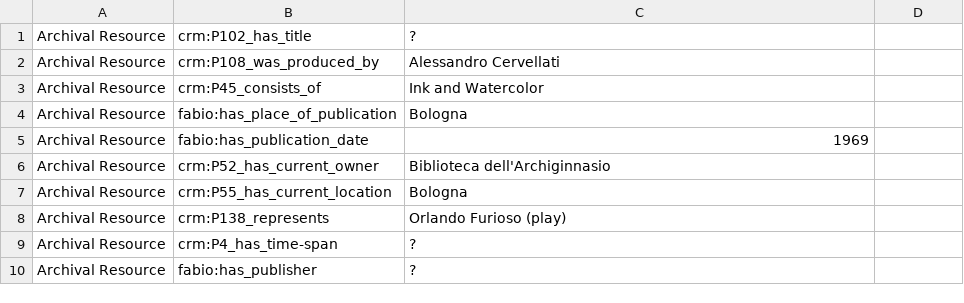
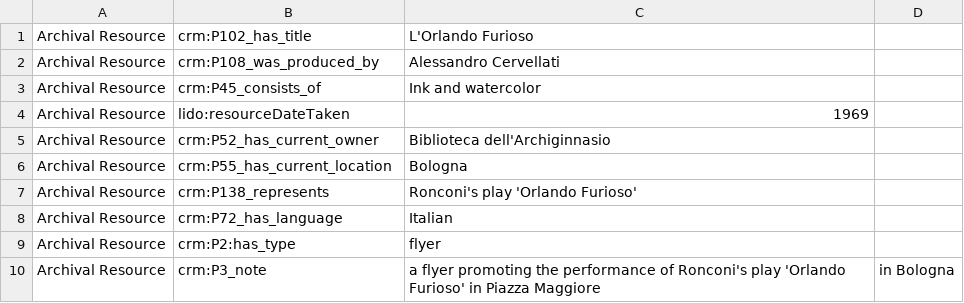
Before and after one commit to off-lod/orlando-furioso, a CSV file: csv/OFFLODflyer.csv, drawn as a sheet.

Commit message:
Update OFFLODflyer.csv

```diff
--- a/csv/OFFLODflyer.csv
+++ b/csv/OFFLODflyer.csv
@@ -1,10 +1,10 @@
-Archival Resource, crm:P102_has_title, ?
+Archival Resource, crm:P102_has_title, L'Orlando Furioso
 Archival Resource, crm:P108_was_produced_by, Alessandro Cervellati
-Archival Resource, crm:P45_consists_of, Ink and Watercolor
-Archival Resource, fabio:has_place_of_publication, Bologna
-Archival Resource, fabio:has_publication_date, 1969
+Archival Resource, crm:P45_consists_of, Ink and watercolor
+Archival Resource, lido:resourceDateTaken, 1969
 Archival Resource, crm:P52_has_current_owner, Biblioteca dell'Archiginnasio
 Archival Resource, crm:P55_has_current_location, Bologna
-Archival Resource, crm:P138_represents, Orlando Furioso (play)
-Archival Resource, crm:P4_has_time-span, ?
-Archival Resource, fabio:has_publisher, ?
+Archival Resource, crm:P138_represents, Ronconi's play 'Orlando Furioso'
+Archival Resource, crm:P72_has_language, Italian
+Archival Resource, crm:P2:has_type, flyer
+Archival Resource, crm:P3_note, a flyer promoting the performance of Ronconi's play 'Orlando Furioso' in Piazza Maggiore, in Bologna
```
